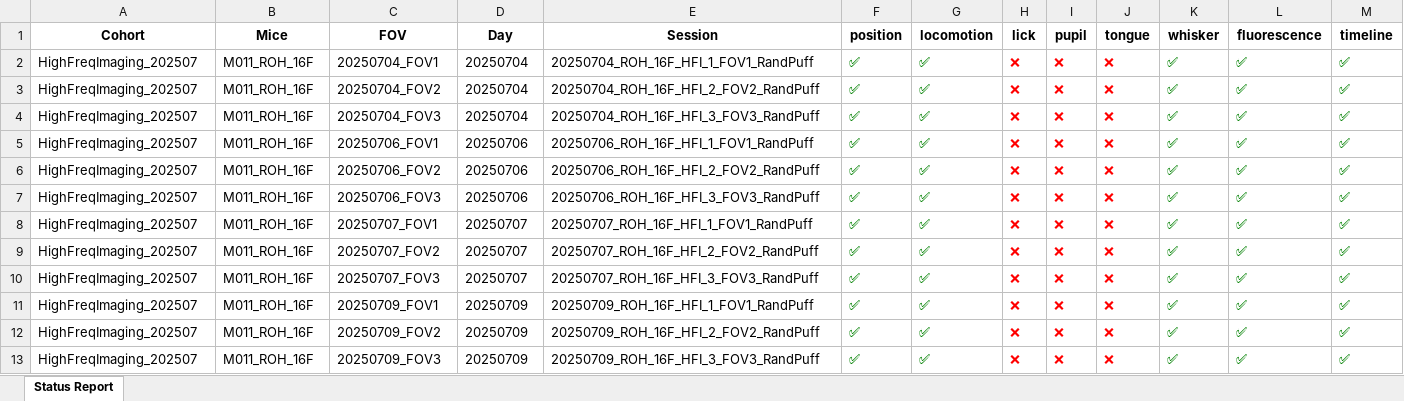
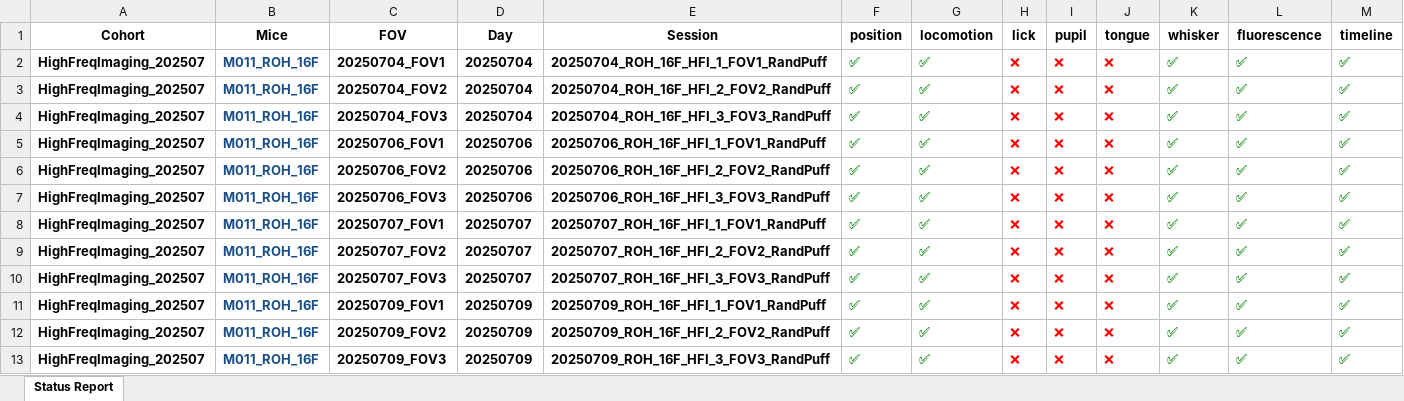
Before and after one commit to barthlab/ratatouille, an Excel workbook: cook/high_freq_imaging/status_report.xlsx, sheet Status Report, drawn as a sheet; values as stored, in another font and other column widths than the file's, no borders; the diff names each change by its address in the sheet, - before the commit and + after, or states it on an @@ line.

```diff
--- a/cook/high_freq_imaging/status_report.xlsx (sheet Status Report)
+++ b/cook/high_freq_imaging/status_report.xlsx (sheet Status Report)
-A2:M13 bold: off
+A2:M13 bold: on
-B2:B13 text colour: black
+B2:B13 text colour: #1A4E86
```
Also changed, not shown: 16 other files.
